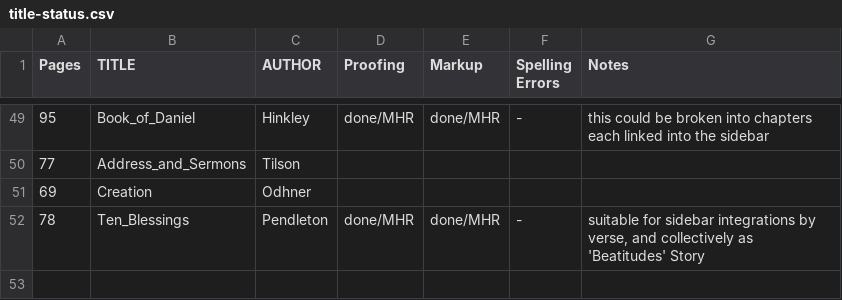
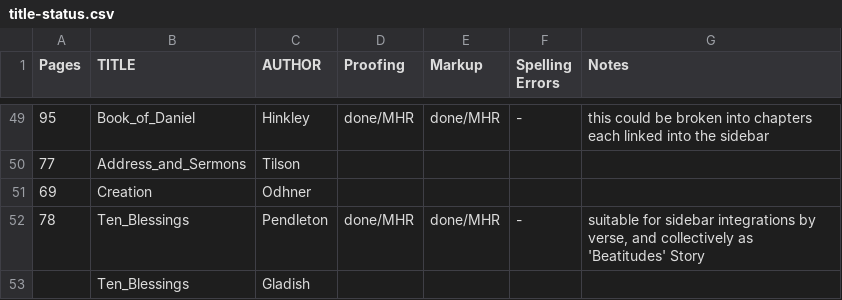
Before and after one commit to New-Christian-Bible-Study/swedenborg-collateral-literature, a CSV file: docs/title-status.csv, drawn as a sheet; only a part is shown, gaps mark what is left out.

Commit message:
introduce Gladish's Ten Blessings (in two sermons; i.e. shorter) likely more current, but not dated

```diff
--- a/docs/title-status.csv
+++ b/docs/title-status.csv
@@ -52 +52,2 @@ Pages,TITLE,AUTHOR,Proofing,Markup,Spelling Errors,Notes
 78,Ten_Blessings,Pendleton,done/MHR,done/MHR,-,"suitable for sidebar integrations by verse, and collectively as 'Beatitudes' Story"
+,Ten_Blessings,Gladish,,,,
```
Also changed, not shown: 2 other files.
